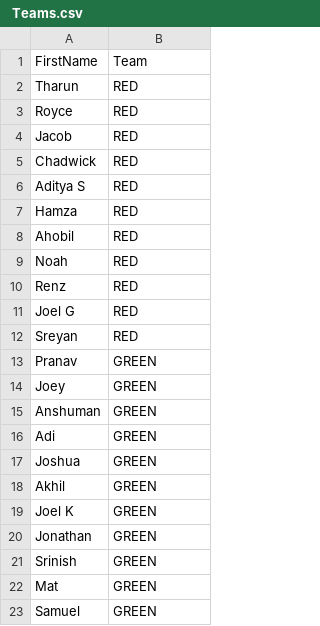
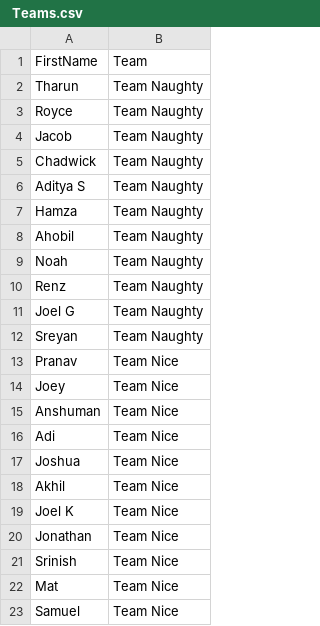
Before and after one commit to jgeorg24/SMFFL_STATISTICS, a CSV file: 2022-2023 Season/2_ChristmasBowl_2022_2023/ Teams.csv, drawn as a sheet.

Commit message:
Update  Teams.csv

```diff
--- a/2022-2023 Season/2_ChristmasBowl_2022_2023/ Teams.csv
+++ b/2022-2023 Season/2_ChristmasBowl_2022_2023/ Teams.csv
@@ -1,23 +1,23 @@
 FirstName,Team
-Tharun,RED
-Royce,RED
-Jacob,RED
-Chadwick,RED
-"Aditya S",RED
-Hamza,RED
-Ahobil,RED
-Noah,RED
-Renz,RED
-"Joel G",RED
-Sreyan,RED
-Pranav,GREEN
-Joey,GREEN
-Anshuman,GREEN
-Adi,GREEN
-Joshua,GREEN
-Akhil,GREEN
-"Joel K",GREEN
-Jonathan,GREEN
-Srinish,GREEN
-Mat,GREEN
-Samuel,GREEN
+Tharun,Team Naughty
+Royce,Team Naughty
+Jacob,Team Naughty
+Chadwick,Team Naughty
+"Aditya S",Team Naughty
+Hamza,Team Naughty
+Ahobil,Team Naughty
+Noah,Team Naughty
+Renz,Team Naughty
+"Joel G",Team Naughty
+Sreyan,Team Naughty
+Pranav,Team Nice
+Joey,Team Nice
+Anshuman,Team Nice
+Adi,Team Nice
+Joshua,Team Nice
+Akhil,Team Nice
+"Joel K",Team Nice
+Jonathan,Team Nice
+Srinish,Team Nice
+Mat,Team Nice
+Samuel,Team Nice
```
